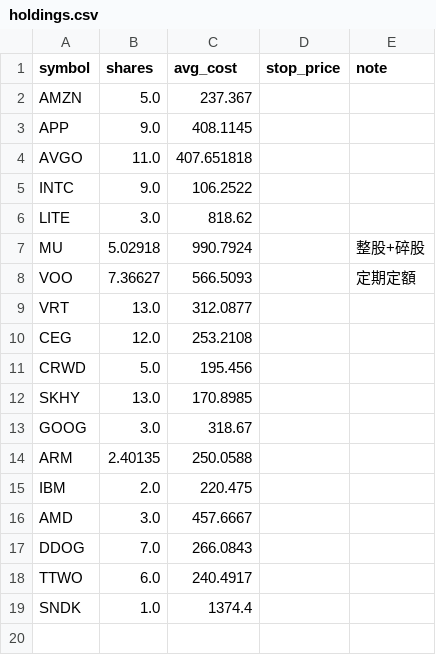
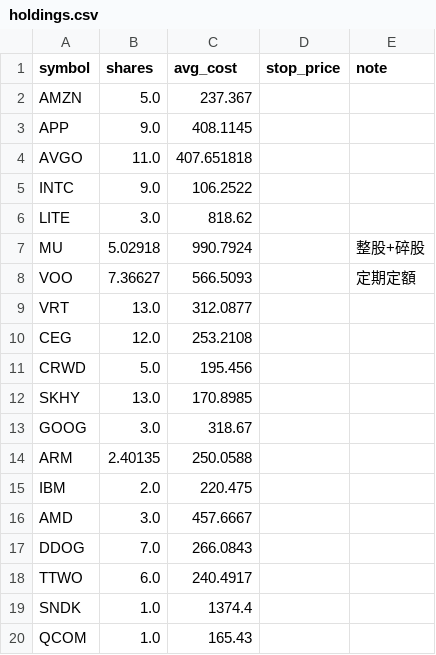
Before and after one commit to ymt1001816-cyber/my-stock-app, a CSV file: holdings.csv, drawn as a sheet.

Commit message:
更新持股 holdings.csv

```diff
--- a/holdings.csv
+++ b/holdings.csv
@@ -19 +19,2 @@ TTWO,6.0,240.4917,,
 SNDK,1.0,1374.4,,
+QCOM,1.0,165.43,,
```
